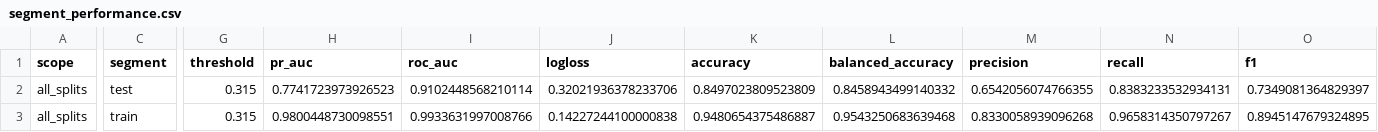
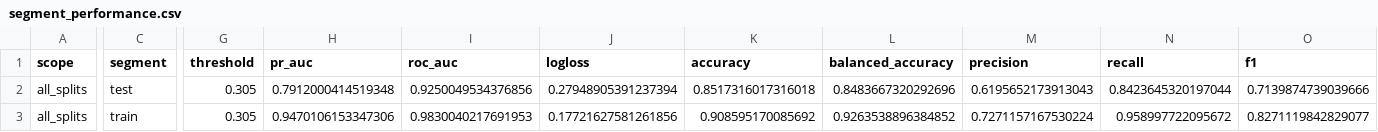
Before and after one commit to LADTO-develop/Corporate-Analysis-System, a CSV file: data/outputs/modeling/feature_44_xgboost/diagnostics/segment_performance.csv, drawn as a sheet; only a part is shown, gaps mark what is left out; the diff covers the shown part only; the diff names each change by its address in the sheet, - before the commit and + after, or states it on an @@ line.

Commit message:
Finalize credit datasets

```diff
--- a/data/outputs/modeling/feature_44_xgboost/diagnostics/segment_performance.csv
+++ b/data/outputs/modeling/feature_44_xgboost/diagnostics/segment_performance.csv
-G2:G3 (threshold): 0.315
+G2:G3 (threshold): 0.305
-H2 (pr_auc): 0.7741723973926523
+H2 (pr_auc): 0.7912000414519348
-I2 (roc_auc): 0.9102448568210114
+I2 (roc_auc): 0.9250049534376856
-J2 (logloss): 0.32021936378233706
+J2 (logloss): 0.27948905391237394
-K2 (accuracy): 0.8497023809523809
+K2 (accuracy): 0.8517316017316018
-L2 (balanced_accuracy): 0.8458943499140332
+L2 (balanced_accuracy): 0.8483667320292696
-M2 (precision): 0.6542056074766355
+M2 (precision): 0.6195652173913043
-N2 (recall): 0.8383233532934131
+N2 (recall): 0.8423645320197044
-O2 (f1): 0.7349081364829397
+O2 (f1): 0.7139874739039666
-H3 (pr_auc): 0.9800448730098551
+H3 (pr_auc): 0.9470106153347306
-I3 (roc_auc): 0.9933631997008766
+I3 (roc_auc): 0.9830040217691953
-J3 (logloss): 0.14227244100000838
+J3 (logloss): 0.17721627581261856
-K3 (accuracy): 0.9480654375486887
+K3 (accuracy): 0.908595170085692
-L3 (balanced_accuracy): 0.9543250683639468
+L3 (balanced_accuracy): 0.9263538896384852
-M3 (precision): 0.8330058939096268
+M3 (precision): 0.7271157167530224
-N3 (recall): 0.9658314350797267
+N3 (recall): 0.958997722095672
-O3 (f1): 0.8945147679324895
+O3 (f1): 0.8271119842829077
```
Also changed, not shown: 165 edited cells elsewhere in this file, data/outputs/modeling/feature_44_xgboost/diagnostics/calibration_bins.csv, data/outputs/modeling/feature_44_xgboost/diagnostics/error_cases.csv, 20 other files.
